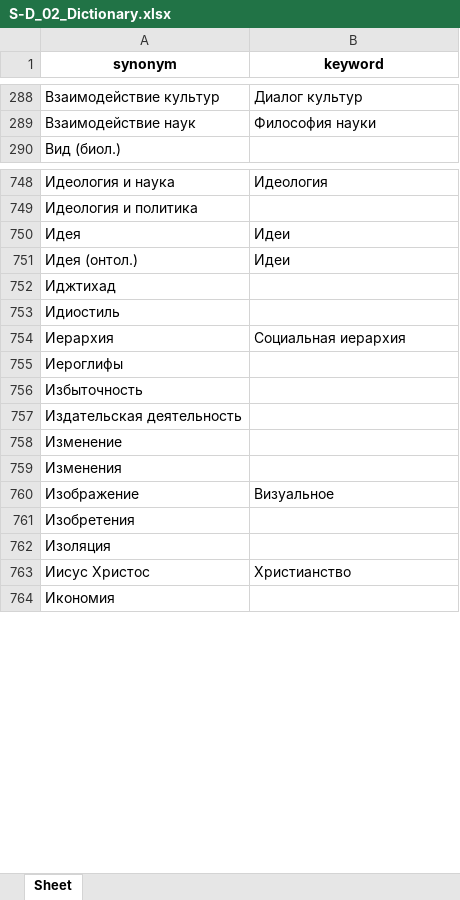
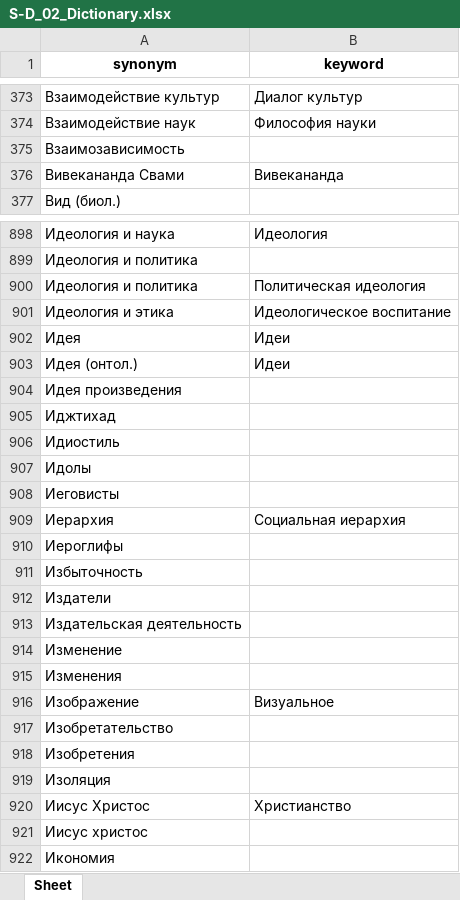
Before and after one commit to Gasilin-inion/INION, an Excel workbook: resources/SD_files/S-D_02_Dictionary.xlsx, sheet Sheet, drawn as a sheet; only a part is shown, gaps mark what is left out; values as stored, in another font and other column widths than the file's, no borders; the diff covers the shown part only; the diff names each change by its address in the sheet, - before the commit and + after, or states it on an @@ line.

```diff
--- a/resources/SD_files/S-D_02_Dictionary.xlsx (sheet Sheet)
+++ b/resources/SD_files/S-D_02_Dictionary.xlsx (sheet Sheet)
+row 375: Взаимозависимость
+row 376: Вивекананда Свами | Вивекананда
+row 900: Идеология и политика | Политическая идеология
+row 901: Идеология и этика | Идеологическое воспитание
+row 904: Идея произведения
+row 907: Идолы
+row 908: Иеговисты
+row 912: Издатели
+row 917: Изобретательство
+row 921: Иисус христос
```
Also changed, not shown: 459 added rows, 2 removed rows, 62 moved rows and 19 edited cells elsewhere in this sheet, data/databases/a_facet.xlsx, resources/SD_files/S-D_04_Dictionary.xlsx, 42 other files.
